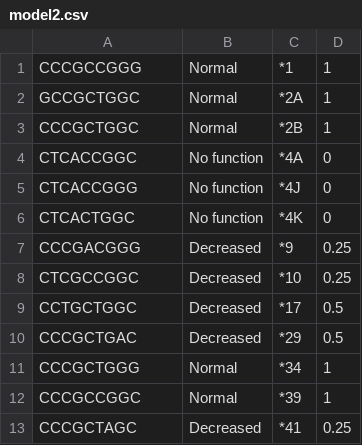
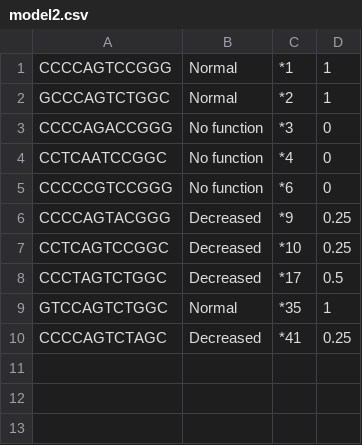
Before and after one commit to LBS-UFMG/Haplo2D6, a CSV file: web/public/input/model2.csv, drawn as a sheet.

```diff
--- a/web/public/input/model2.csv
+++ b/web/public/input/model2.csv
@@ -1,13 +1,10 @@
-CCCGCCGGG,Normal,*1,1
-GCCGCTGGC,Normal,*2A,1
-CCCGCTGGC,Normal,*2B,1
-CTCACCGGC,No function,*4A,0
-CTCACCGGG,No function,*4J,0
-CTCACTGGC,No function,*4K,0
-CCCGACGGG,Decreased,*9,0.25
-CTCGCCGGC,Decreased,*10,0.25
-CCTGCTGGC,Decreased,*17,0.5
-CCCGCTGAC,Decreased,*29,0.5
-CCCGCTGGG,Normal,*34,1
-CCCGCCGGC,Normal,*39,1
-CCCGCTAGC,Decreased,*41,0.25
+CCCCAGTCCGGG,Normal,*1,1
+GCCCAGTCTGGC,Normal,*2,1
+CCCCAGACCGGG,No function,*3,0
+CCTCAATCCGGC,No function,*4,0
+CCCCCGTCCGGG,No function,*6,0
+CCCCAGTACGGG,Decreased,*9,0.25
+CCTCAGTCCGGC,Decreased,*10,0.25
+CCCTAGTCTGGC,Decreased,*17,0.5
+GTCCAGTCTGGC,Normal,*35,1
+CCCCAGTCTAGC,Decreased,*41,0.25
```
Also changed, not shown: 3 other files.
